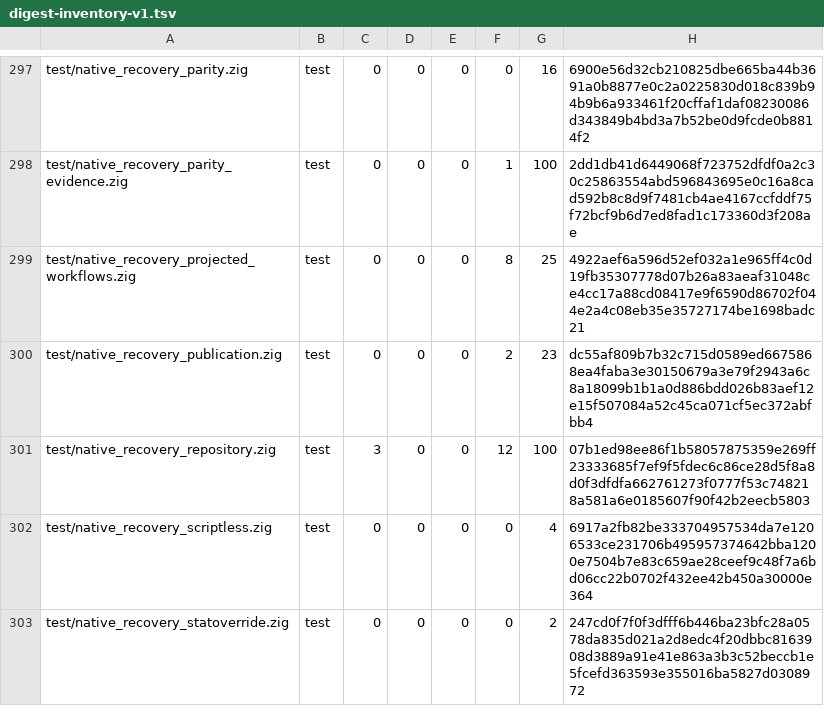
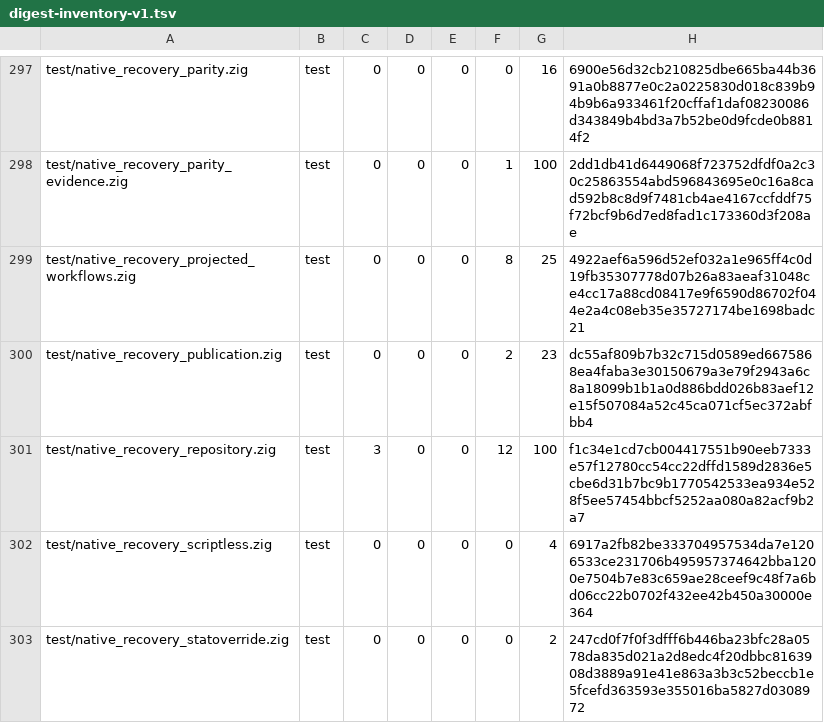
Before and after one commit to cataggar/debz, a TSV file: security/digest-inventory-v1.tsv, drawn as a sheet; only a part is shown, gaps mark what is left out.

```diff
--- a/security/digest-inventory-v1.tsv
+++ b/security/digest-inventory-v1.tsv
@@ -300,3 +300,3 @@ test/native_recovery_projected_workflows.zig	test	0	0	0	8	25	4922aef6a596d52ef03
 test/native_recovery_publication.zig	test	0	0	0	2	23	dc55af809b7b32c715d0589ed6675868ea4faba3e30150679a3e79f2943a6c8a18099b1b1a0d886bdd026b83aef12e15f507084a52c45ca071cf5ec372abfbb4
-test/native_recovery_repository.zig	test	3	0	0	12	100	07b1ed98ee86f1b58057875359e269ff23333685f7ef9f5fdec6c86ce28d5f8a8d0f3dfdfa662761273f0777f53c748218a581a6e0185607f90f42b2eecb5803
+test/native_recovery_repository.zig	test	3	0	0	12	100	f1c34e1cd7cb004417551b90eeb7333e57f12780cc54cc22dffd1589d2836e5cbe6d31b7bc9b1770542533ea934e528f5ee57454bbcf5252aa080a82acf9b2a7
 test/native_recovery_scriptless.zig	test	0	0	0	0	4	6917a2fb82be333704957534da7e1206533ce231706b495957374642bba1200e7504b7e83c659ae28ceef9c48f7a6bd06cc22b0702f432ee42b450a30000e364
```
Also changed, not shown: 8 other files.
